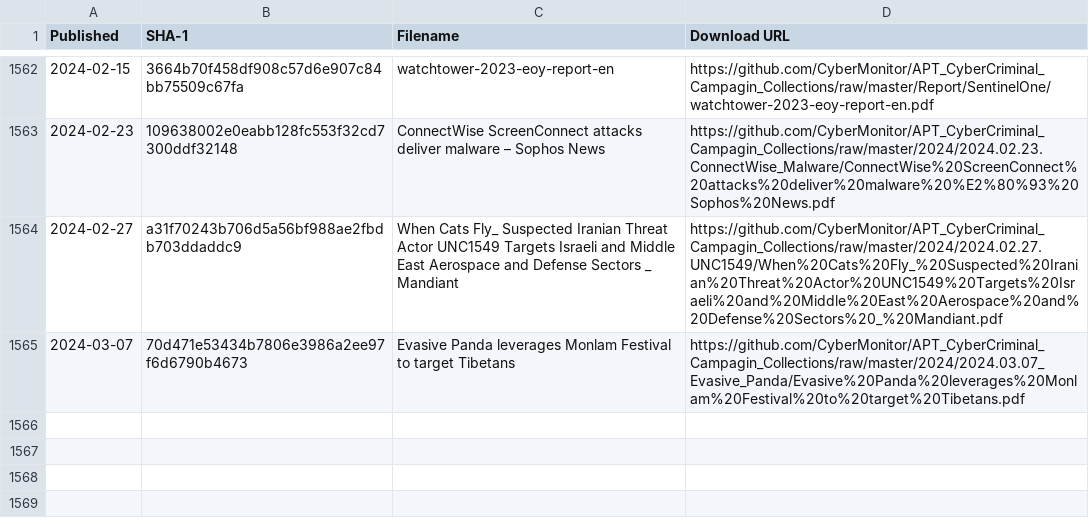
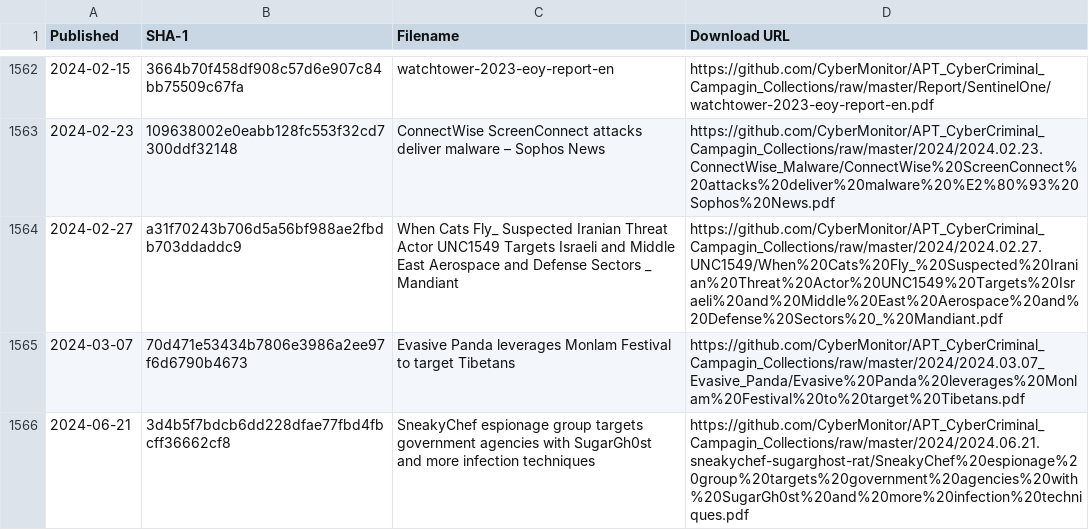
Before and after one commit to CyberMonitor/APT_CyberCriminal_Campagin_Collections, a CSV file: index.csv, drawn as a sheet; only a part is shown, gaps mark what is left out; the diff names each change by its address in the sheet, - before the commit and + after, or states it on an @@ line.

```diff
--- a/index.csv
+++ b/index.csv
+row 1566: 2024-06-21 | 3d4b5f7bdcb6dd228dfae77fbd4fbcff36662cf8 | SneakyChef espionage group targets government agencies with SugarGh0st and more infection techniques | https://github.com/CyberMonitor/APT_CyberCriminal_Campagin_Collections/raw/master/2024/2024.06.21.sneakychef-sugarghost-rat/SneakyChef%20espionage%20group%20targets%20government%20agencies%20with%20SugarGh0st%20and%20more%20infection%20techniques.pdf
```
